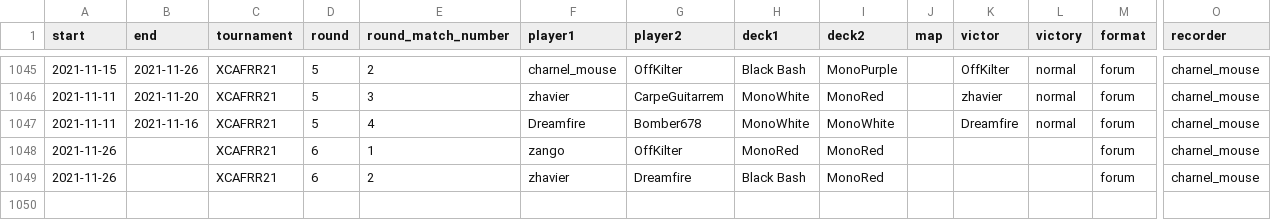
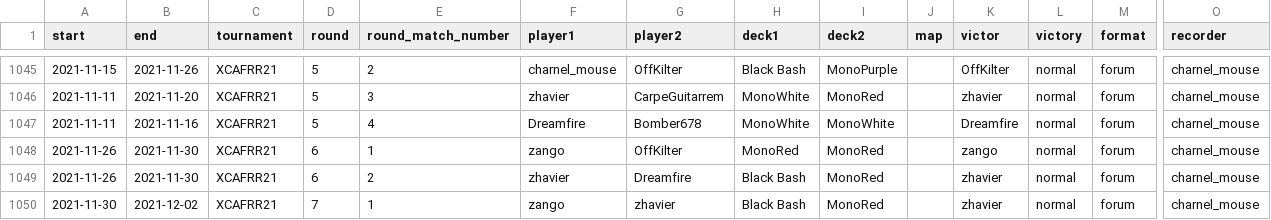
Before and after one commit to CharnelMouse/codexdata, a CSV file: data-raw/matches.csv, drawn as a sheet; only a part is shown, gaps mark what is left out; rows hold the shown columns only; the diff names each change by its address in the sheet, - before the commit and + after, or states it on an @@ line.

```diff
--- a/data-raw/matches.csv
+++ b/data-raw/matches.csv
-B1048:B1049 (end): (empty)
+B1048:B1049 (end): 2021-11-30
-K1048 (victor): (empty)
+K1048 (victor): zango
-L1048:L1049 (victory): (empty)
+L1048:L1049 (victory): normal
-K1049 (victor): (empty)
+K1049 (victor): zhavier
+row 1050: 2021-11-30 | 2021-12-02 | XCAFRR21 | 7 | 1 | zango | zhavier | Black Bash | MonoRed |  | zhavier | normal | forum | charnel_mouse
```
Also changed, not shown: 1 other file.
